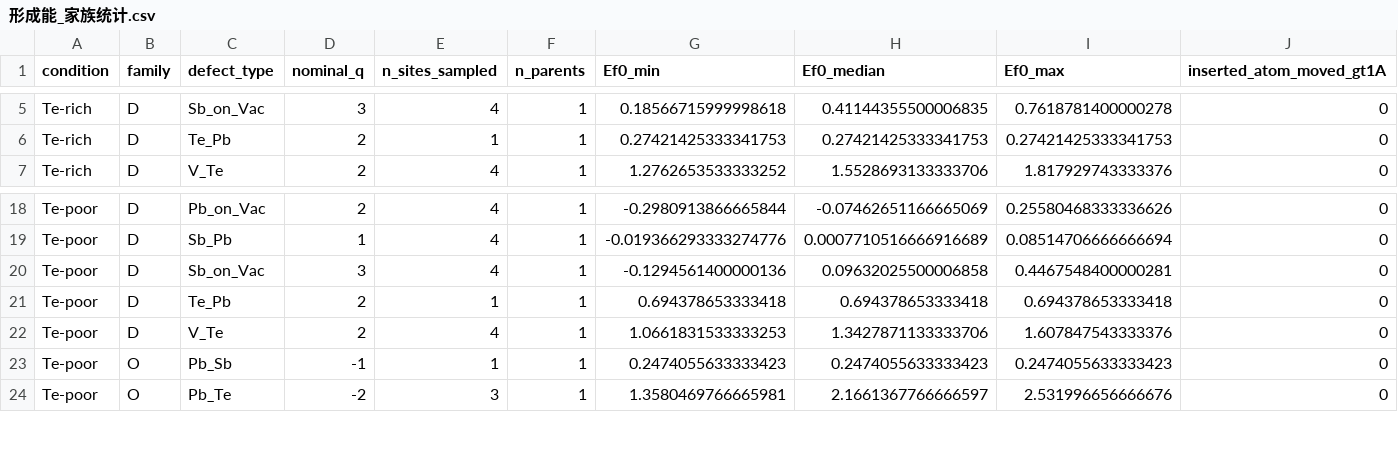
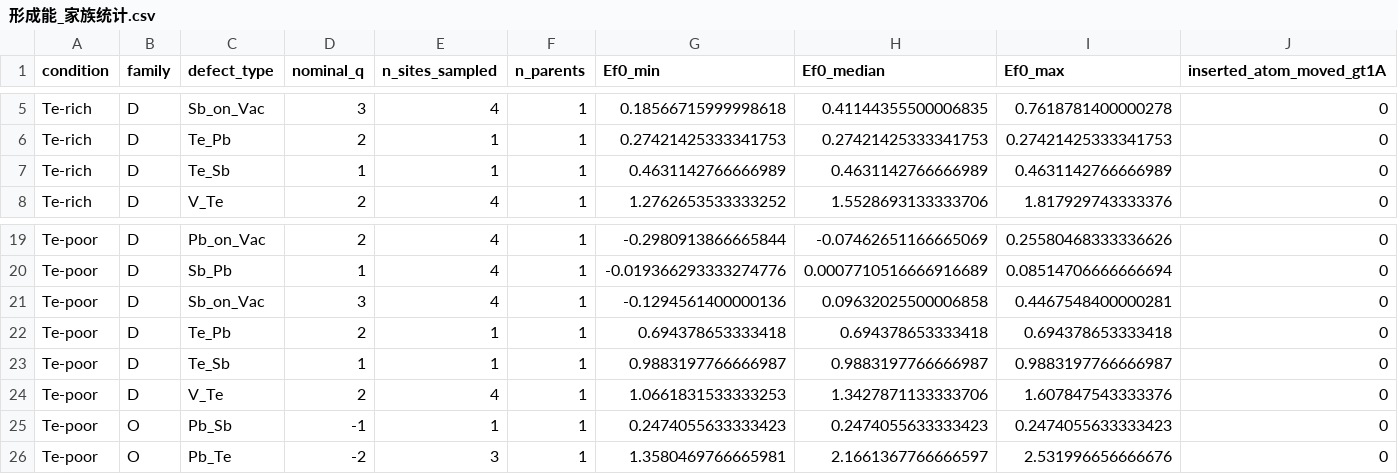
Before and after one commit to Andyw852/A2B2Te5-lone-pair-and-conduction-type, a CSV file: 13_DVO缺陷_VASP流程与分析/结果_第一批/analysis/形成能_家族统计.csv, drawn as a sheet; only a part is shown, gaps mark what is left out; rows hold the shown columns only; the diff names each change by its address in the sheet, - before the commit and + after, or states it on an @@ line.

```diff
--- a/13_DVO缺陷_VASP流程与分析/结果_第一批/analysis/形成能_家族统计.csv
+++ b/13_DVO缺陷_VASP流程与分析/结果_第一批/analysis/形成能_家族统计.csv
+row 7: Te-rich | D | Te_Sb | 1 | 1 | 1 | 0.4631142766666989 | 0.4631142766666989 | 0.4631142766666989 | 0
+row 23: Te-poor | D | Te_Sb | 1 | 1 | 1 | 0.9883197766666987 | 0.9883197766666987 | 0.9883197766666987 | 0
```
Also changed, not shown: 13_DVO缺陷_VASP流程与分析/结果_第一批/analysis/形成能_逐位点.csv, 13_DVO缺陷_VASP流程与分析/结果_第一批/energies.csv, 3 other files.
